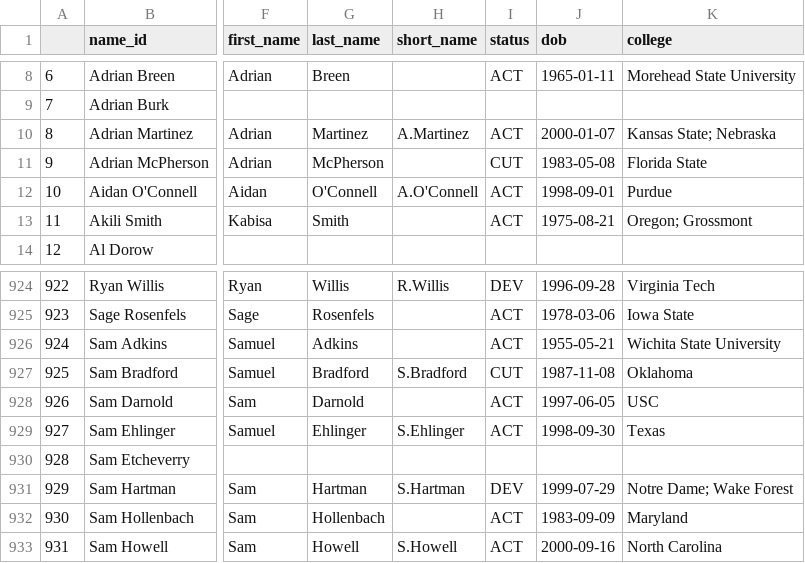
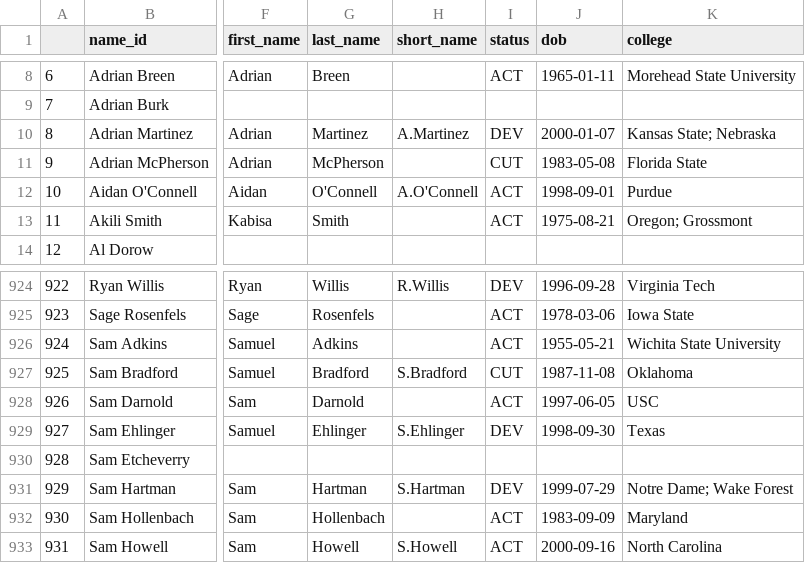
Before and after one commit to mitch-avis/nfeloqb, a CSV file: Other Data/meta_data.csv, drawn as a sheet; only a part is shown, gaps mark what is left out; the diff names each change by its address in the sheet, - before the commit and + after, or states it on an @@ line.

```diff
--- a/Other Data/meta_data.csv
+++ b/Other Data/meta_data.csv
-I10 (status): ACT
+I10 (status): DEV
-I929 (status): ACT
+I929 (status): DEV
```
Also changed, not shown: Other Data/defensive_adjustments.csv, 3 other files.
